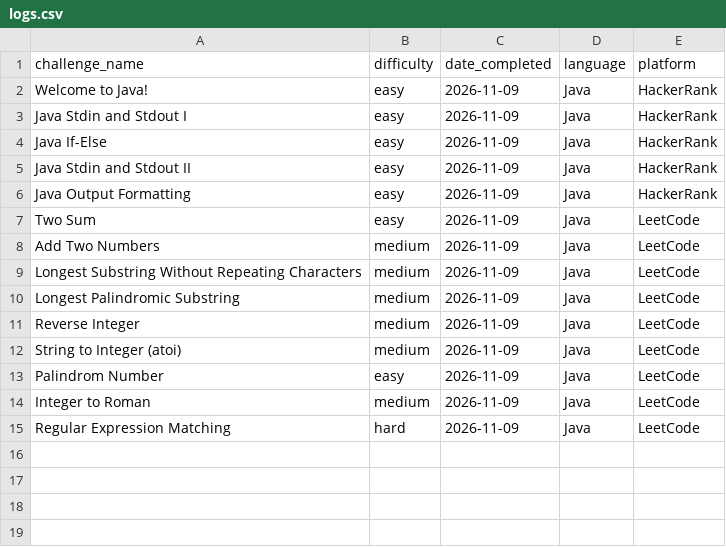
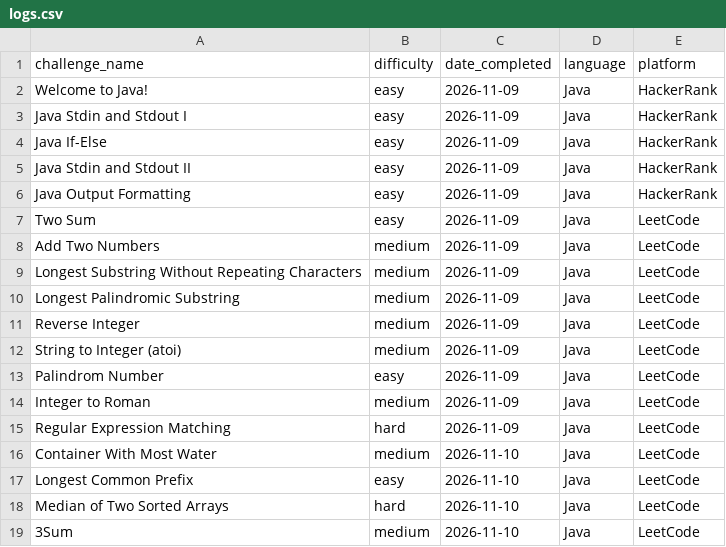
Before and after one commit to TRNG-2499/assignments, a CSV file: _practical_coding_challenges/logs.csv, drawn as a sheet; the diff names each change by its address in the sheet, - before the commit and + after, or states it on an @@ line.

Commit message:
Add new coding challenges to logs.csv

```diff
--- a/_practical_coding_challenges/logs.csv
+++ b/_practical_coding_challenges/logs.csv
+row 16: Container With Most Water | medium | 2026-11-10 | Java | LeetCode
+row 17: Longest Common Prefix | easy | 2026-11-10 | Java | LeetCode
+row 18: Median of Two Sorted Arrays | hard | 2026-11-10 | Java | LeetCode
+row 19: 3Sum | medium | 2026-11-10 | Java | LeetCode
```
